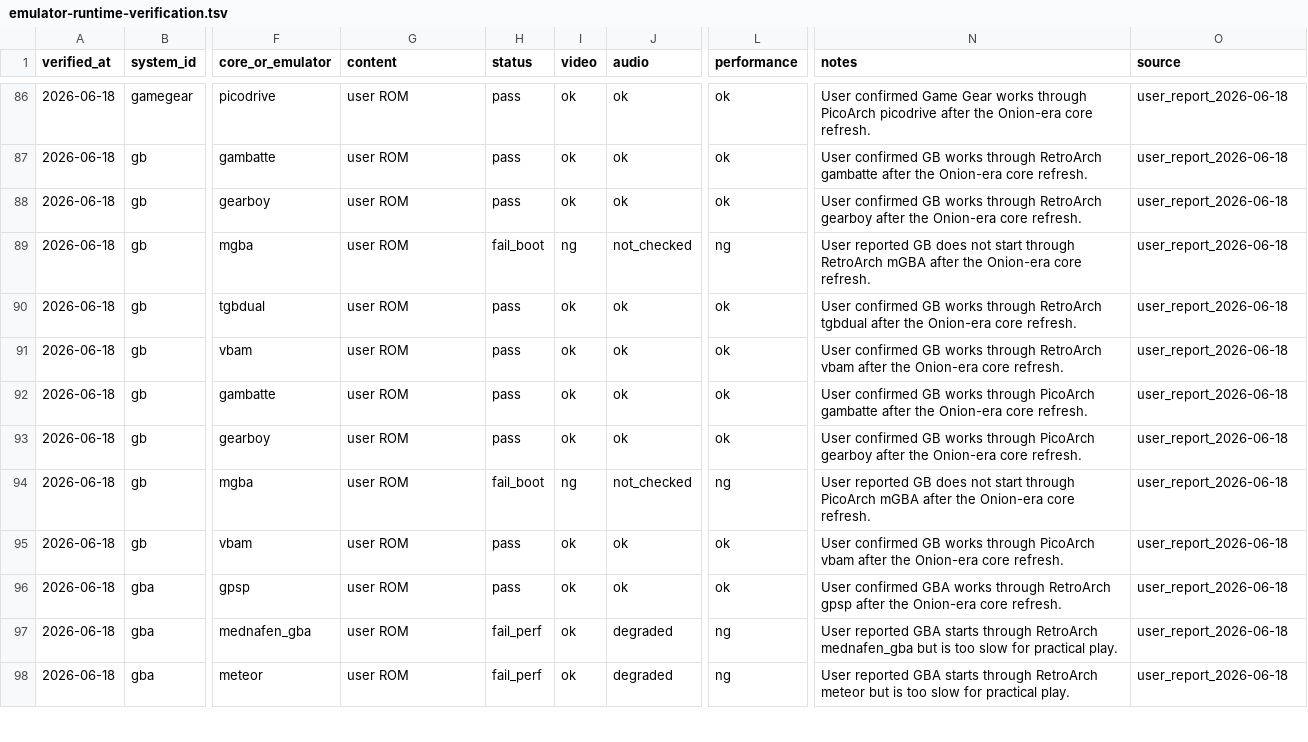
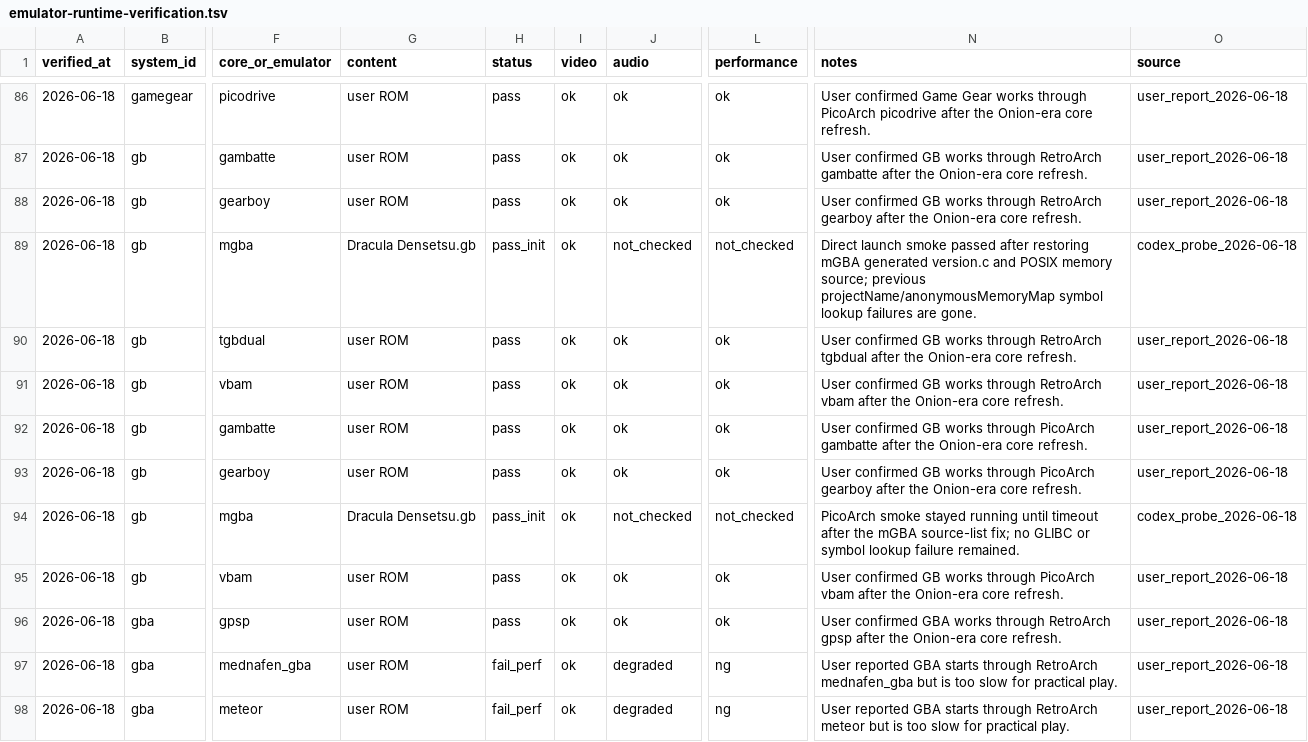
Before and after one commit to game-de-it/plumOS-A30, a TSV file: docs/emulator-runtime-verification.tsv, drawn as a sheet; only a part is shown, gaps mark what is left out; the diff covers the shown part only; the diff names each change by its address in the sheet, - before the commit and + after, or states it on an @@ line.

Commit message:
Fix mGBA libretro boot
Context: mGBA failed to boot through both RetroArch and PicoArch on GB/GBA/GBC after the Onion-era core refresh. Direct RA logs first showed undefined projectName, then anonymousMemoryMap once version.c was restored.

Changed: keep mGBA generated version.c and POSIX memory.c in the libretro CMake source list, and make PicoArch prefer plumOS libraries before stock system libraries when loading cores. Update runtime/FE verification TSVs and triage notes.

Verified: rebuilt mgba with PLUMOS_CORE_FILTER=mgba, confirmed projectName/projectVersion and anonymousMemoryMap are defined, deployed to A30, smoked RA GB/GBA with rc=0, smoked PICO GB/GBA until timeout with mGBA loading and GBA reporting 59.7275 FPS. GBC remains untested because no .gbc ROM exists on the device. git diff --check passed.

```diff
--- a/docs/emulator-runtime-verification.tsv
+++ b/docs/emulator-runtime-verification.tsv
-G89 (content): user ROM
+G89 (content): Dracula Densetsu.gb
-H89 (status): fail_boot
+H89 (status): pass_init
-I89 (video): ng
+I89 (video): ok
-L89 (performance): ng
+L89 (performance): not_checked
-N89 (notes): User reported GB does not start through RetroArch mGBA after the Onion-era core refresh.
+N89 (notes): Direct launch smoke passed after restoring mGBA generated version.c and POSIX memory source; previous projectName/anonymousMemoryMap symbol lookup failures are gone.
-O89 (source): user_report_2026-06-18
+O89 (source): codex_probe_2026-06-18
-G94 (content): user ROM
+G94 (content): Dracula Densetsu.gb
-H94 (status): fail_boot
+H94 (status): pass_init
-I94 (video): ng
+I94 (video): ok
-L94 (performance): ng
+L94 (performance): not_checked
-N94 (notes): User reported GB does not start through PicoArch mGBA after the Onion-era core refresh.
+N94 (notes): PicoArch smoke stayed running until timeout after the mGBA source-list fix; no GLIBC or symbol lookup failure remained.
-O94 (source): user_report_2026-06-18
+O94 (source): codex_probe_2026-06-18
```
Also changed, not shown: 26 edited cells elsewhere in this file, docs/emulator-fe-libretro-targets.tsv, 3 other files.
